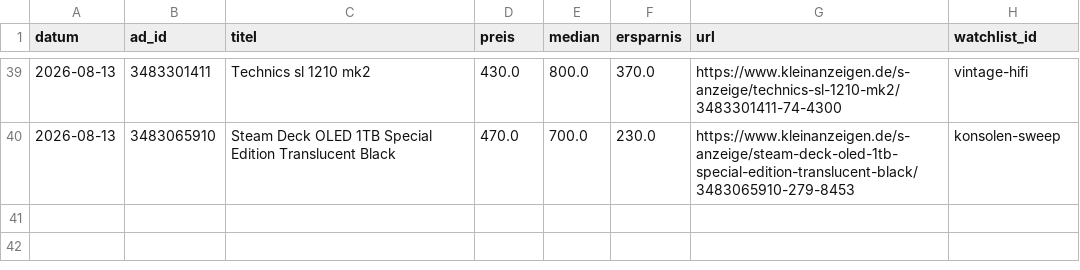
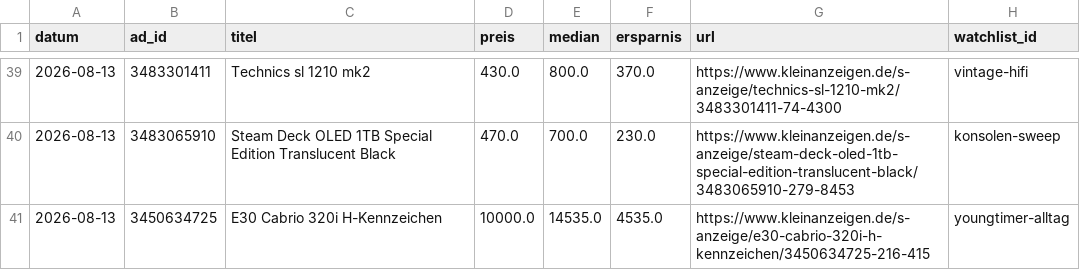
Before and after one commit to SimonHuembs-ship-it/kleinanzeigen-schnaeppchen-scanner, a CSV file: deal_log.csv, drawn as a sheet; only a part is shown, gaps mark what is left out; the diff names each change by its address in the sheet, - before the commit and + after, or states it on an @@ line.

```diff
--- a/deal_log.csv
+++ b/deal_log.csv
+row 41: 2026-08-13 | 3450634725 | E30 Cabrio 320i H-Kennzeichen | 10000.0 | 14535.0 | 4535.0 | https://www.kleinanzeigen.de/s-anzeige/e30-cabrio-320i-h-kennzeichen/3450634725-216-415 | youngtimer-alltag
```
Also changed, not shown: 3 other files.
